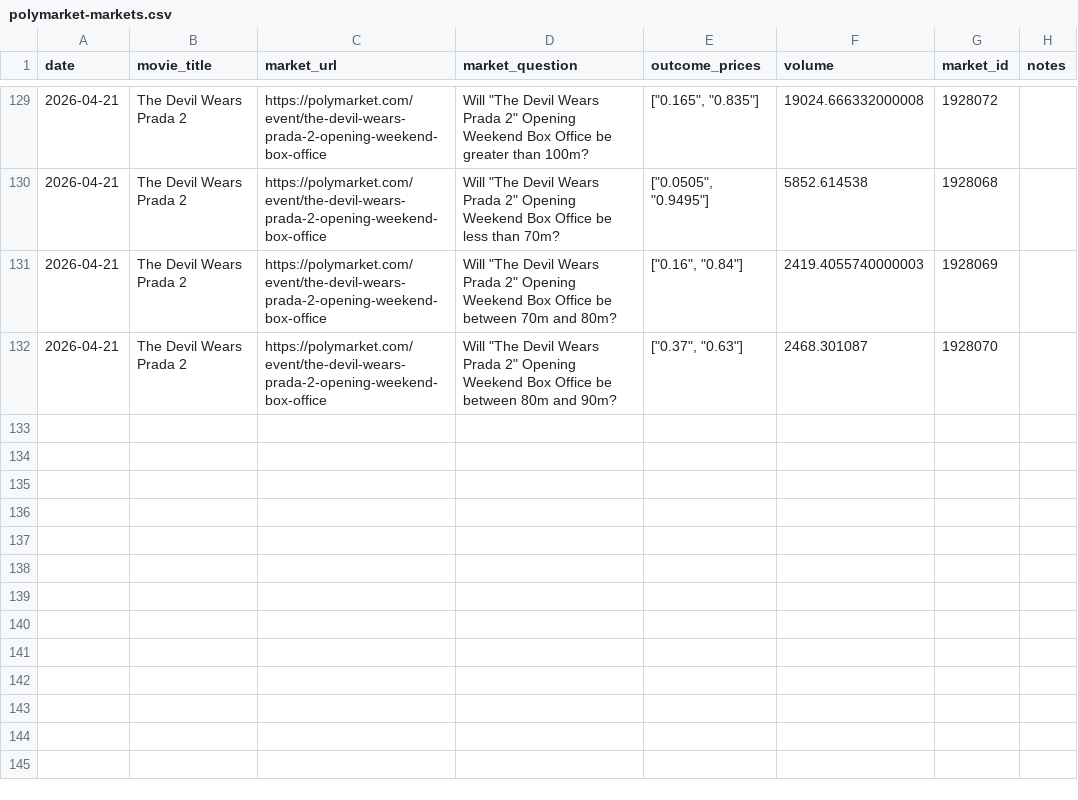
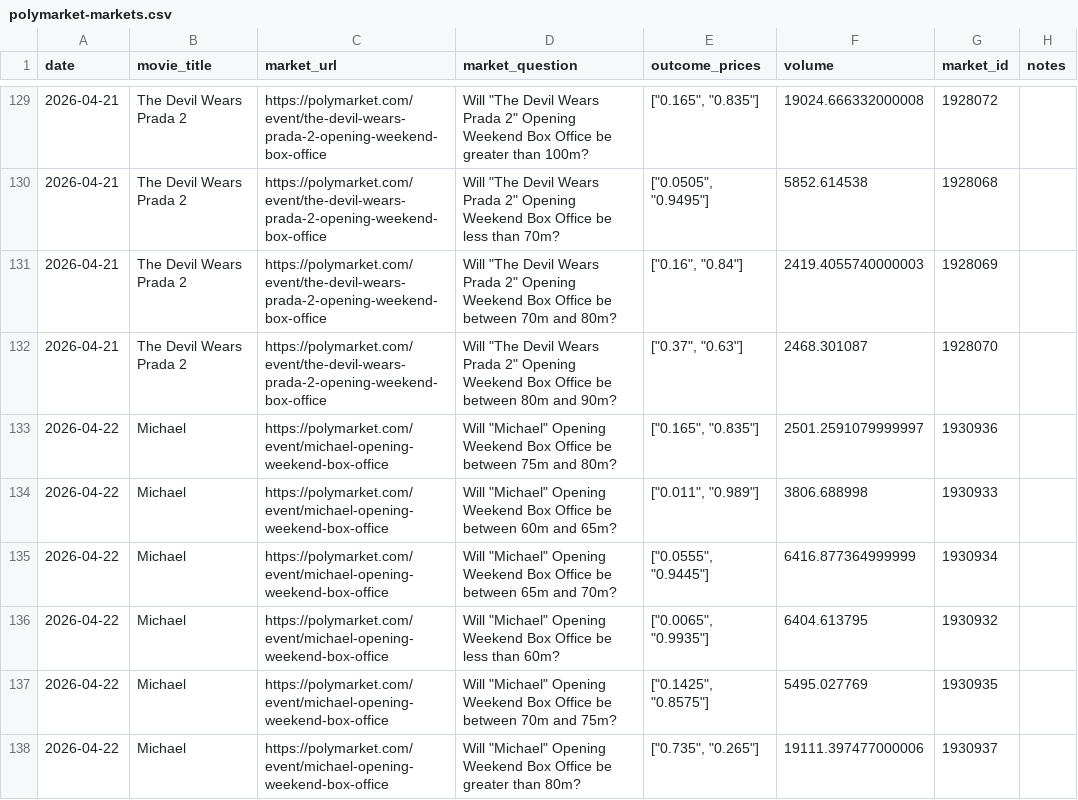
Before and after one commit to arnauddg27-svg/Theatres, a CSV file: box-office-tracker/data/polymarket-markets.csv, drawn as a sheet; only a part is shown, gaps mark what is left out.

```diff
--- a/box-office-tracker/data/polymarket-markets.csv
+++ b/box-office-tracker/data/polymarket-markets.csv
@@ -132 +132,7 @@ date,movie_title,market_url,market_question,outcome_prices,volume,market_id,note
 2026-04-21,The Devil Wears Prada 2,https://polymarket.com/event/the-devil-wears-prada-2-opening-weekend-box-office,"Will ""The Devil Wears Prada 2"" Opening Weekend Box Office be between 80m and 90m?","[""0.37"", ""0.63""]",2468.301087,1928070,
+2026-04-22,Michael,https://polymarket.com/event/michael-opening-weekend-box-office,"Will ""Michael"" Opening Weekend Box Office be between 75m and 80m?","[""0.165"", ""0.835""]",2501.2591079999997,1930936,
+2026-04-22,Michael,https://polymarket.com/event/michael-opening-weekend-box-office,"Will ""Michael"" Opening Weekend Box Office be between 60m and 65m?","[""0.011"", ""0.989""]",3806.688998,1930933,
+2026-04-22,Michael,https://polymarket.com/event/michael-opening-weekend-box-office,"Will ""Michael"" Opening Weekend Box Office be between 65m and 70m?","[""0.0555"", ""0.9445""]",6416.877364999999,1930934,
+2026-04-22,Michael,https://polymarket.com/event/michael-opening-weekend-box-office,"Will ""Michael"" Opening Weekend Box Office be less than 60m?","[""0.0065"", ""0.9935""]",6404.613795,1930932,
+2026-04-22,Michael,https://polymarket.com/event/michael-opening-weekend-box-office,"Will ""Michael"" Opening Weekend Box Office be between 70m and 75m?","[""0.1425"", ""0.8575""]",5495.027769,1930935,
+2026-04-22,Michael,https://polymarket.com/event/michael-opening-weekend-box-office,"Will ""Michael"" Opening Weekend Box Office be greater than 80m?","[""0.735"", ""0.265""]",19111.397477000006,1930937,
```
Also changed, not shown: 3 other files.
